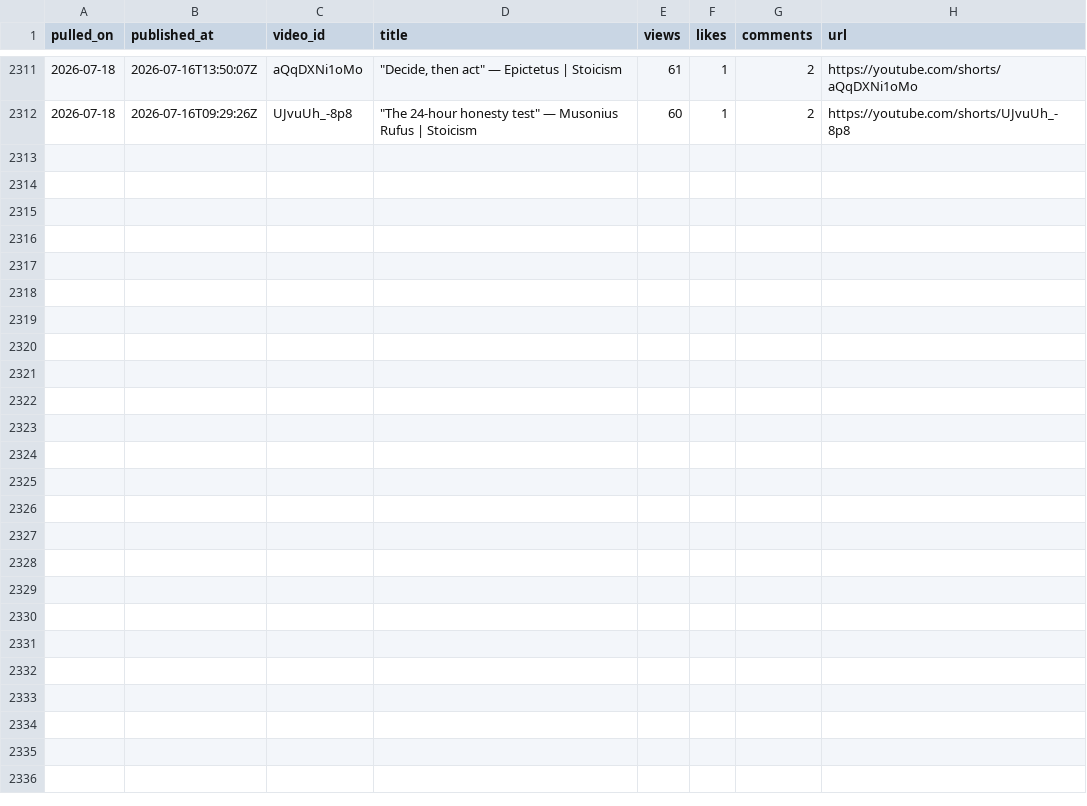
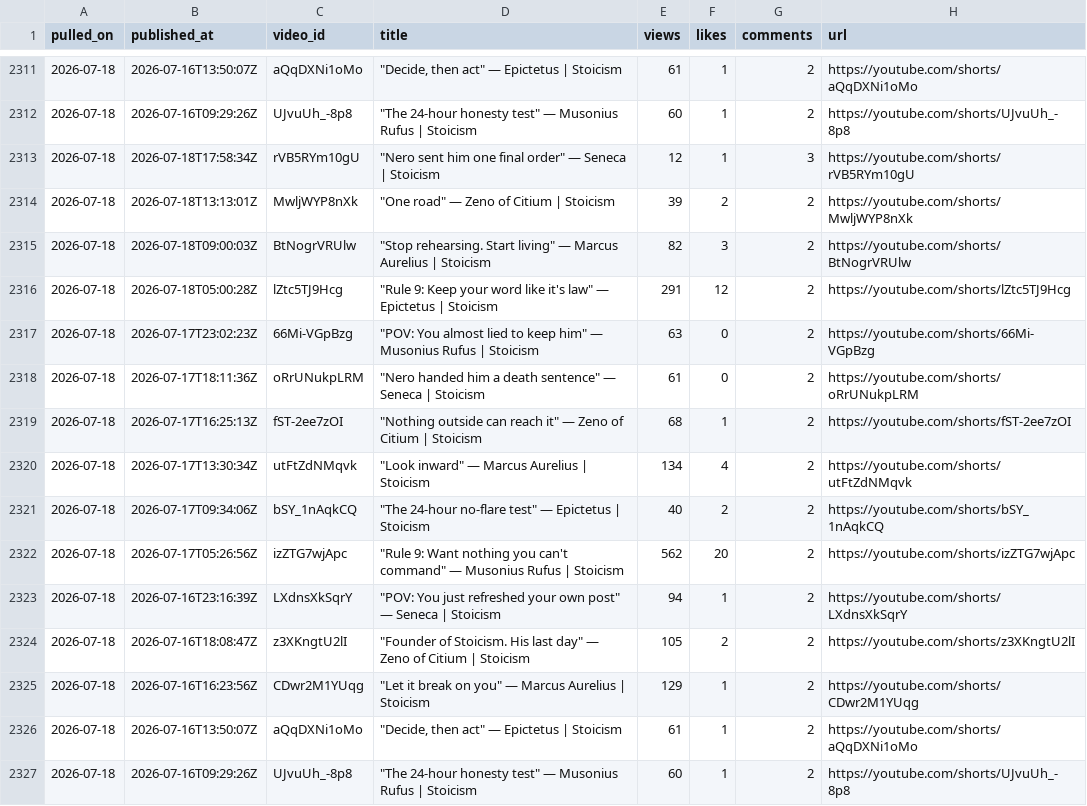
Before and after one commit to soicism2026-ex/stoic-bot, a CSV file: data/analytics.csv, drawn as a sheet; only a part is shown, gaps mark what is left out.

Commit message:
log: 2026-07-18 post

```diff
--- a/data/analytics.csv
+++ b/data/analytics.csv
@@ -2312 +2312,16 @@ pulled_on,published_at,video_id,title,views,likes,comments,url
 2026-07-18,2026-07-16T09:29:26Z,UJvuUh_-8p8,"""The 24-hour honesty test"" — Musonius Rufus | Stoicism",60,1,2,https://youtube.com/shorts/UJvuUh_-8p8
+2026-07-18,2026-07-18T17:58:34Z,rVB5RYm10gU,"""Nero sent him one final order"" — Seneca | Stoicism",12,1,3,https://youtube.com/shorts/rVB5RYm10gU
+2026-07-18,2026-07-18T13:13:01Z,MwljWYP8nXk,"""One road"" — Zeno of Citium | Stoicism",39,2,2,https://youtube.com/shorts/MwljWYP8nXk
+2026-07-18,2026-07-18T09:00:03Z,BtNogrVRUlw,"""Stop rehearsing. Start living"" — Marcus Aurelius | Stoicism",82,3,2,https://youtube.com/shorts/BtNogrVRUlw
+2026-07-18,2026-07-18T05:00:28Z,lZtc5TJ9Hcg,"""Rule 9: Keep your word like it's law"" — Epictetus | Stoicism",291,12,2,https://youtube.com/shorts/lZtc5TJ9Hcg
+2026-07-18,2026-07-17T23:02:23Z,66Mi-VGpBzg,"""POV: You almost lied to keep him"" — Musonius Rufus | Stoicism",63,0,2,https://youtube.com/shorts/66Mi-VGpBzg
+2026-07-18,2026-07-17T18:11:36Z,oRrUNukpLRM,"""Nero handed him a death sentence"" — Seneca | Stoicism",61,0,2,https://youtube.com/shorts/oRrUNukpLRM
+2026-07-18,2026-07-17T16:25:13Z,fST-2ee7zOI,"""Nothing outside can reach it"" — Zeno of Citium | Stoicism",68,1,2,https://youtube.com/shorts/fST-2ee7zOI
+2026-07-18,2026-07-17T13:30:34Z,utFtZdNMqvk,"""Look inward"" — Marcus Aurelius | Stoicism",134,4,2,https://youtube.com/shorts/utFtZdNMqvk
+2026-07-18,2026-07-17T09:34:06Z,bSY_1nAqkCQ,"""The 24-hour no-flare test"" — Epictetus | Stoicism",40,2,2,https://youtube.com/shorts/bSY_1nAqkCQ
+2026-07-18,2026-07-17T05:26:56Z,izZTG7wjApc,"""Rule 9: Want nothing you can't command"" — Musonius Rufus | Stoicism",562,20,2,https://youtube.com/shorts/izZTG7wjApc
+2026-07-18,2026-07-16T23:16:39Z,LXdnsXkSqrY,"""POV: You just refreshed your own post"" — Seneca | Stoicism",94,1,2,https://youtube.com/shorts/LXdnsXkSqrY
+2026-07-18,2026-07-16T18:08:47Z,z3XKngtU2lI,"""Founder of Stoicism. His last day"" — Zeno of Citium | Stoicism",105,2,2,https://youtube.com/shorts/z3XKngtU2lI
+2026-07-18,2026-07-16T16:23:56Z,CDwr2M1YUqg,"""Let it break on you"" — Marcus Aurelius | Stoicism",129,1,2,https://youtube.com/shorts/CDwr2M1YUqg
+2026-07-18,2026-07-16T13:50:07Z,aQqDXNi1oMo,"""Decide, then act"" — Epictetus | Stoicism",61,1,2,https://youtube.com/shorts/aQqDXNi1oMo
+2026-07-18,2026-07-16T09:29:26Z,UJvuUh_-8p8,"""The 24-hour honesty test"" — Musonius Rufus | Stoicism",60,1,2,https://youtube.com/shorts/UJvuUh_-8p8
```
Also changed, not shown: data/channel_stats.csv, data/replied_comments.csv.
